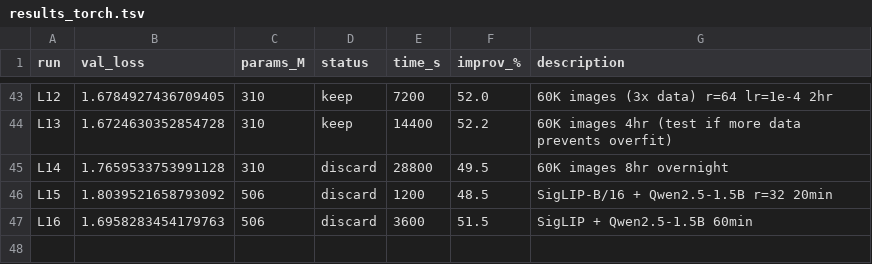
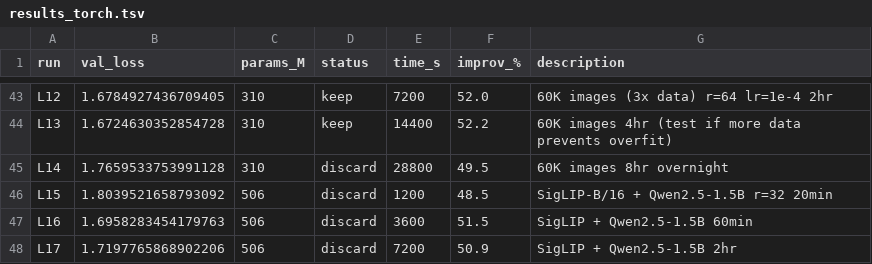
Before and after one commit to nipunbatra/auto-vlm, a TSV file: results_torch.tsv, drawn as a sheet; only a part is shown, gaps mark what is left out.

Commit message:
L17: SigLIP+Qwen1.5B 2hr val=1.7197765868902206 (discard)

```diff
--- a/results_torch.tsv
+++ b/results_torch.tsv
@@ -47 +47,2 @@ L15	1.8039521658793092	506	discard	1200	48.5	SigLIP-B/16 + Qwen2.5-1.5B r=32 20m
 L16	1.6958283454179763	506	discard	3600	51.5	SigLIP + Qwen2.5-1.5B 60min
+L17	1.7197765868902206	506	discard	7200	50.9	SigLIP + Qwen2.5-1.5B 2hr
```
Also changed, not shown: 3 other files.
